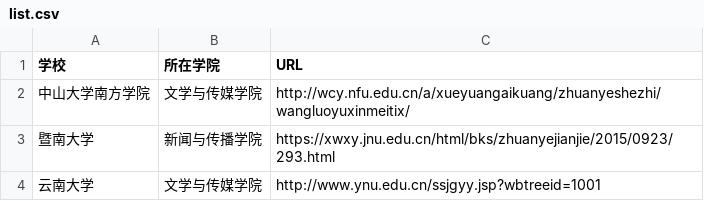
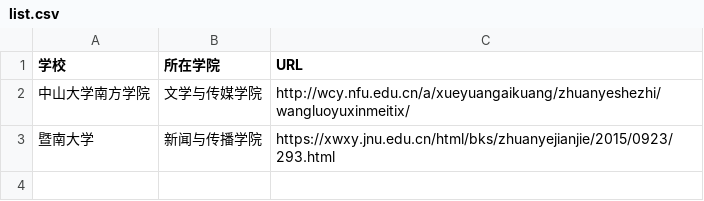
Before and after one commit to WuxueNewmedia/list_newmedia_undergraduate_CN, a CSV file: list.csv, drawn as a sheet; the diff names each change by its address in the sheet, - before the commit and + after, or states it on an @@ line.

Commit message:
Revert "添加云南大学"

```diff
--- a/list.csv
+++ b/list.csv
-row 4: 云南大学 | 文学与传媒学院 | http://www.ynu.edu.cn/ssjgyy.jsp?wbtreeid=1001
```
